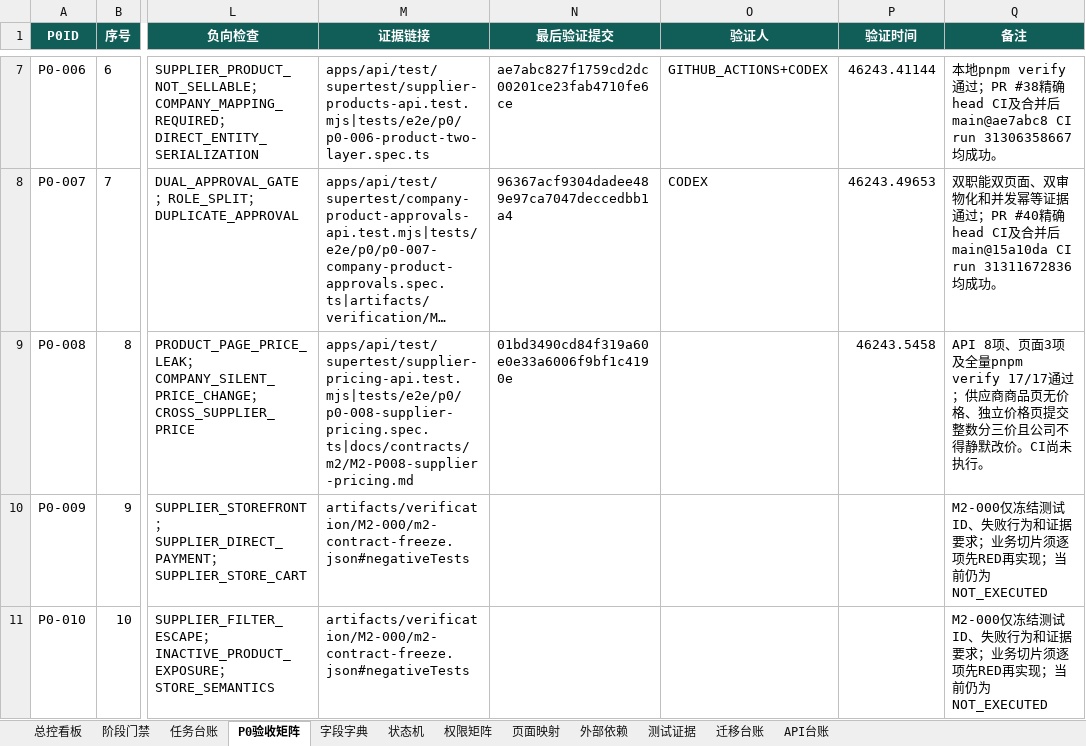
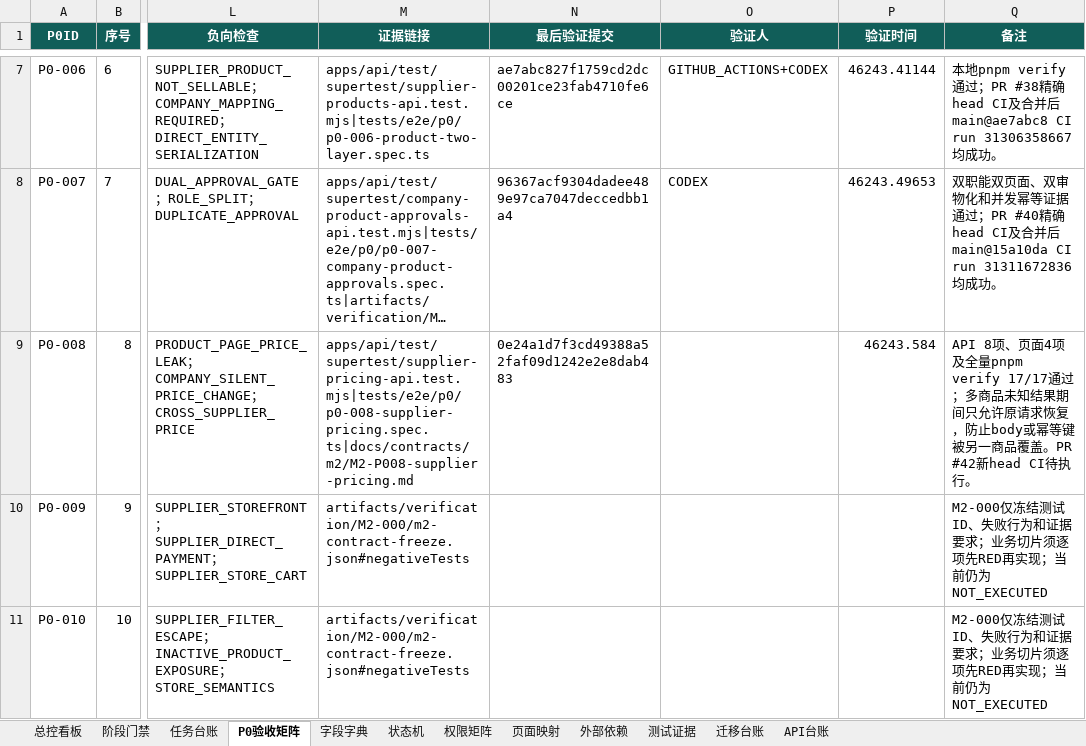
Before and after one commit to EasyStep-lee/flt1, an Excel workbook: 福礼社Codex5.6开发执行包V1.1/17-福礼社Codex5.6执行总控工作簿.xlsx, sheet P0验收矩阵, drawn as a sheet; only a part is shown, gaps mark what is left out; long unchanged cells end in …; values as stored, in another font and other column widths than the file's, no borders; conditional formats and table styles not drawn; the diff names each change by its address in the sheet, - before the commit and + after, or states it on an @@ line.

```diff
--- a/福礼社Codex5.6开发执行包V1.1/17-福礼社Codex5.6执行总控工作簿.xlsx (sheet P0验收矩阵)
+++ b/福礼社Codex5.6开发执行包V1.1/17-福礼社Codex5.6执行总控工作簿.xlsx (sheet P0验收矩阵)
-N9 (最后验证提交): 01bd3490cd84f319a60e0e33a6006f9bf1c4190e
+N9 (最后验证提交): 0e24a1d7f3cd49388a52faf09d1242e2e8dab483
-P9 (验证时间): 46243.5458
+P9 (验证时间): 46243.584
-Q9 (备注): …项、页面3项及全量pnpm verify 17/17通过；供应商商品页无价格、独立价格页提交整数分三价且公司不得静默改价。CI尚未执行。
+Q9 (备注): …项、页面4项及全量pnpm verify 17/17通过；多商品未知结果期间只允许原请求恢复，防止body或幂等键被另一商品覆盖。PR #42新head CI待执行。
```
Also changed, not shown: sheet 测试证据, sheet 任务台账, sheet 总控看板, sheet 阶段门禁, sheet 页面映射, 12 other files.
